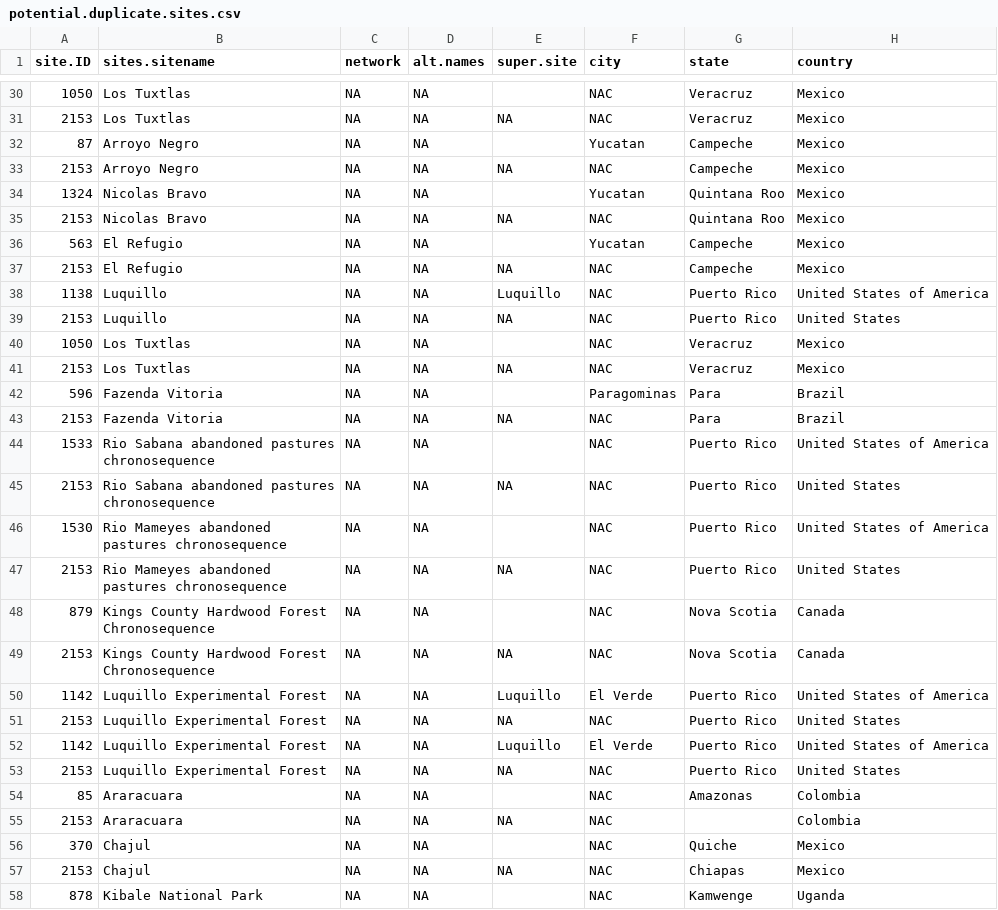
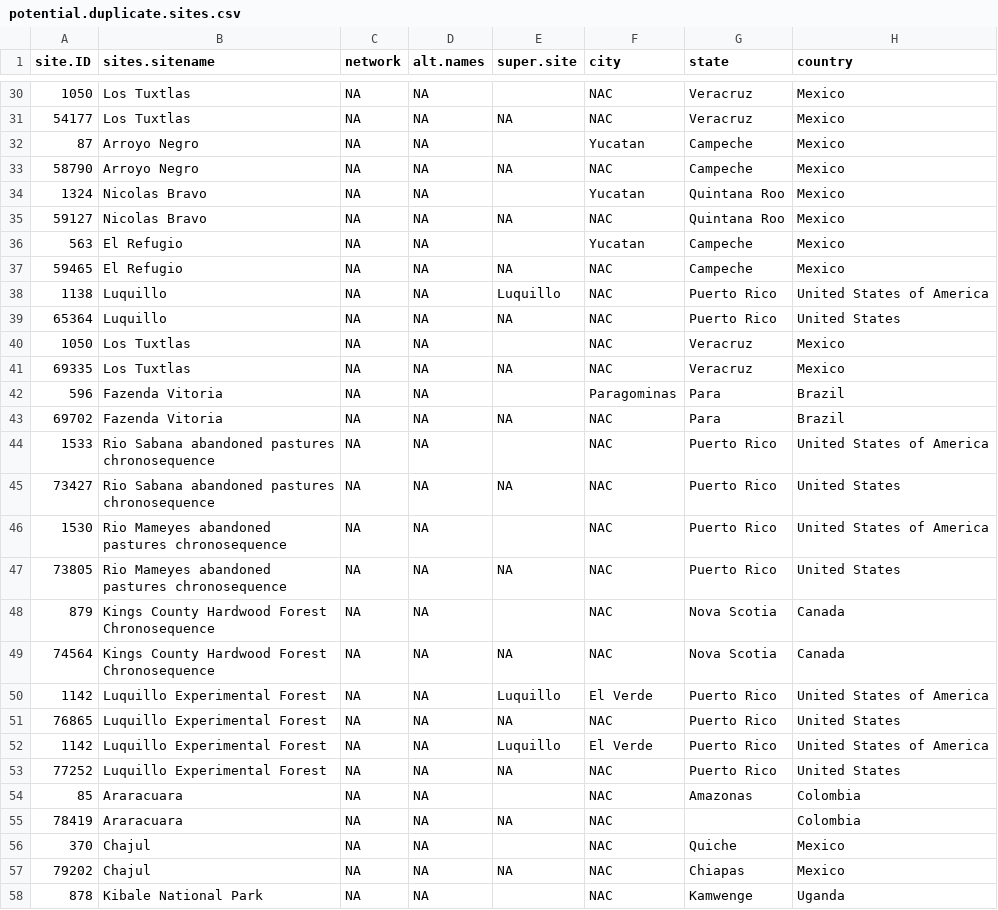
Before and after one commit to forc-db/GROA, a CSV file: new_data/potential_duplicates/potential.duplicate.sites.csv, drawn as a sheet; only a part is shown, gaps mark what is left out; the diff covers the shown part only; the diff names each change by its address in the sheet, - before the commit and + after, or states it on an @@ line.

```diff
--- a/new_data/potential_duplicates/potential.duplicate.sites.csv
+++ b/new_data/potential_duplicates/potential.duplicate.sites.csv
-A31 (site.ID): 2153
+A31 (site.ID): 54177
-A33 (site.ID): 2153
+A33 (site.ID): 58790
-A35 (site.ID): 2153
+A35 (site.ID): 59127
-A37 (site.ID): 2153
+A37 (site.ID): 59465
-A39 (site.ID): 2153
+A39 (site.ID): 65364
-A41 (site.ID): 2153
+A41 (site.ID): 69335
-A43 (site.ID): 2153
+A43 (site.ID): 69702
-A45 (site.ID): 2153
+A45 (site.ID): 73427
-A47 (site.ID): 2153
+A47 (site.ID): 73805
-A49 (site.ID): 2153
+A49 (site.ID): 74564
-A51 (site.ID): 2153
+A51 (site.ID): 76865
-A53 (site.ID): 2153
+A53 (site.ID): 77252
-A55 (site.ID): 2153
+A55 (site.ID): 78419
-A57 (site.ID): 2153
+A57 (site.ID): 79202
```
Also changed, not shown: 28 edited cells elsewhere in this file, new_data/potential_duplicates/true.duplicate.sites.csv.
